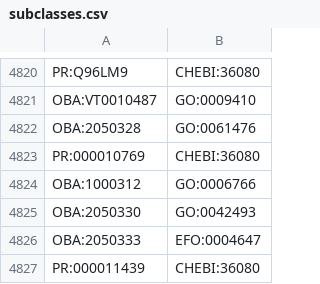
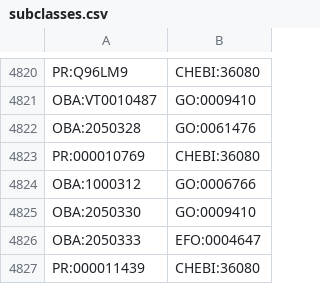
Before and after one commit to EBISPOT/efo, a CSV file: src/templates/subclasses.csv, drawn as a sheet; only a part is shown, gaps mark what is left out.

```diff
--- a/src/templates/subclasses.csv
+++ b/src/templates/subclasses.csv
@@ -4824,3 +4824,3 @@ PR:000010769,CHEBI:36080
 OBA:1000312,GO:0006766
-OBA:2050330,GO:0042493
+OBA:2050330,GO:0009410
 OBA:2050333,EFO:0004647
```
Also changed, not shown: src/ontology/reports/class-count-by-prefix.tsv, 5 other files.
